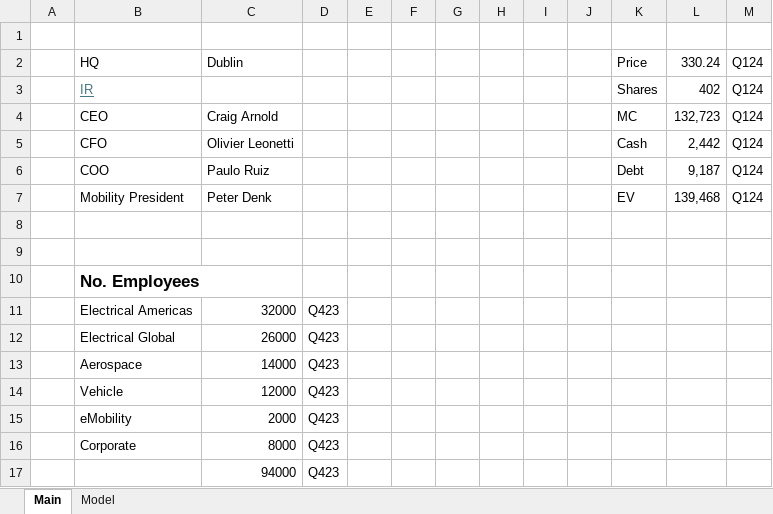
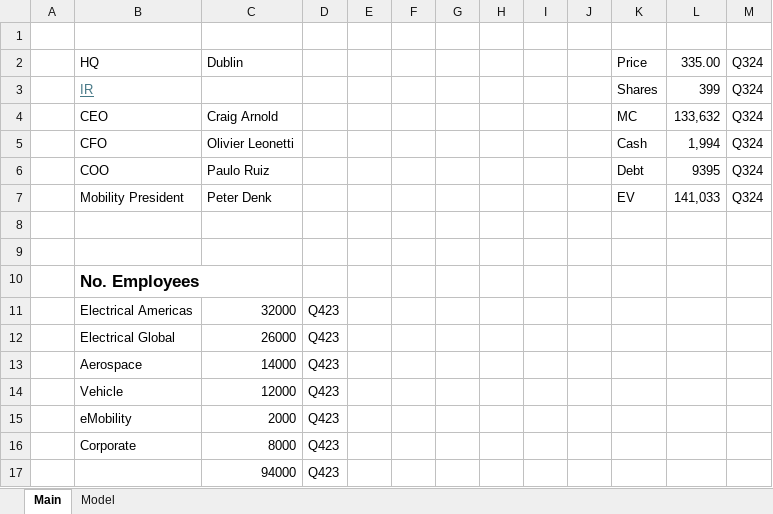
Before and after one commit to WyginaczBlachy/Stock-Models, an Excel workbook: ETN.xlsx, sheet Main, drawn as a sheet; values as stored, in another font and other column widths than the file's, no borders; the diff names each change by its address in the sheet, - before the commit and + after, or states it on an @@ line.

```diff
--- a/ETN.xlsx (sheet Main)
+++ b/ETN.xlsx (sheet Main)
-L2: 330.24
+L2: 335.00
-M2:M7: Q124
+M2:M7: Q324
-L3: 402
+L3: 399
-L4: 132,723
+L4: 133,632
-L5: 2,442
+L5: 1,994
-L6: 9,187
+L6: 9395
-L7: 139,468
+L7: 141,033
```
Also changed, not shown: sheet Model, formulas that keep their value, charts or pictures, AAPL.xlsx, 9 other files.
